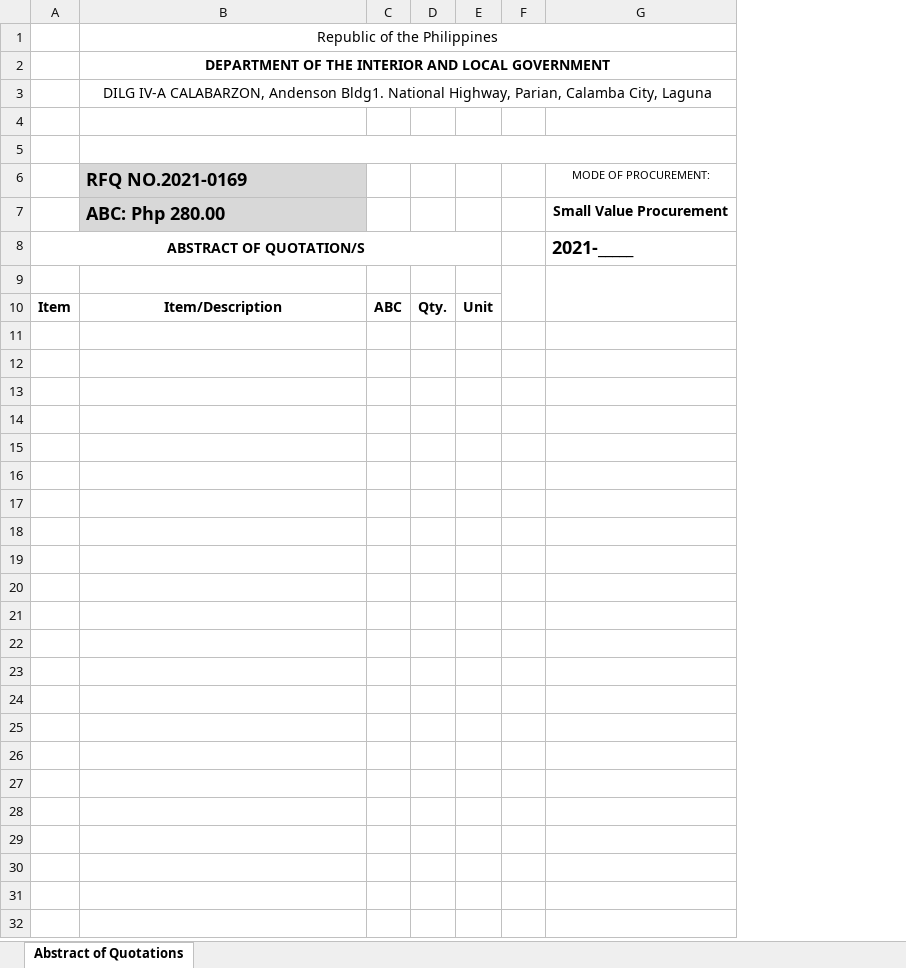
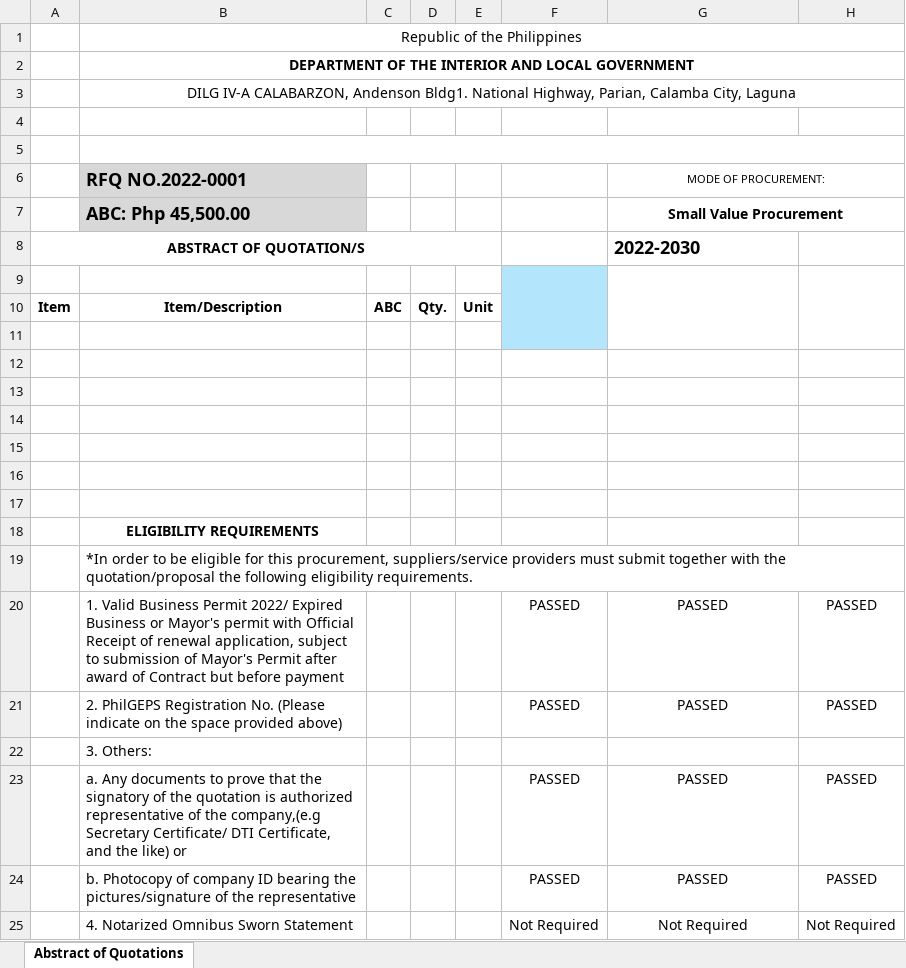
Before and after one commit to itskimeng/fas2020, an Excel workbook: library/export_abstract.xlsx, sheet Abstract of Quotations, drawn as a sheet; only a part is shown; values as stored, in another font and other column widths than the file's, no borders; charts and pictures not drawn; removed rows and columns are numbered as before the commit, all else as after; the diff covers the shown part only; the diff names each change by its address in the sheet, - before the commit and + after, or states it on an @@ line.

```diff
--- a/library/export_abstract.xlsx (sheet Abstract of Quotations)
+++ b/library/export_abstract.xlsx (sheet Abstract of Quotations)
-column F, empty
+column F, empty
+column H, empty
-B6: RFQ NO.2021-0169
+B6: RFQ NO.2022-0001
+G6:H6 merged
-B7 (RFQ NO.2022-0001): ABC: Php 280.00
+B7 (RFQ NO.2022-0001): ABC: Php 45,500.00
+G7:H7 merged
-G8 (MODE OF PROCUREMENT:): 2021-_____
+G8 (MODE OF PROCUREMENT:): 2022-2030
+row 11: (empty)
+row 12: (empty)
+row 13: (empty)
+row 14: (empty)
+row 15: (empty)
+row 16: (empty)
+row 17: (empty)
+row 18:  | ELIGIBILITY REQUIREMENTS
+row 19:  | *In order to be eligible for this procurement, suppliers/service providers must submit together with the quotation/proposal the following eligibility requirements.
+row 20:  | 1. Valid Business Permit 2022/ Expired Business or Mayor's permit with Official Receipt of renewal application, subject to submission of Mayor's Permit after award of Contract but before payment |  |  |  | PASSED | PASSED | PASSED
+row 21:  | 2. PhilGEPS Registration No. (Please indicate on the space provided above) |  |  |  | PASSED | PASSED | PASSED
+row 22:  | 3. Others:
+row 23:  | a. Any documents to prove that the signatory of the quotation is authorized representative of the company,(e.g Secretary Certificate/ DTI Certificate, and the like) or |  |  |  | PASSED | PASSED | PASSED
+row 24:  | b. Photocopy of company ID bearing the pictures/signature of the representative |  |  |  | PASSED | PASSED | PASSED
+row 25:  | 4. Notarized Omnibus Sworn Statement |  |  |  | Not Required | Not Required | Not Required
```
Also changed, not shown: 11 added rows elsewhere in this sheet, charts or pictures, export_abstract.xlsx.
